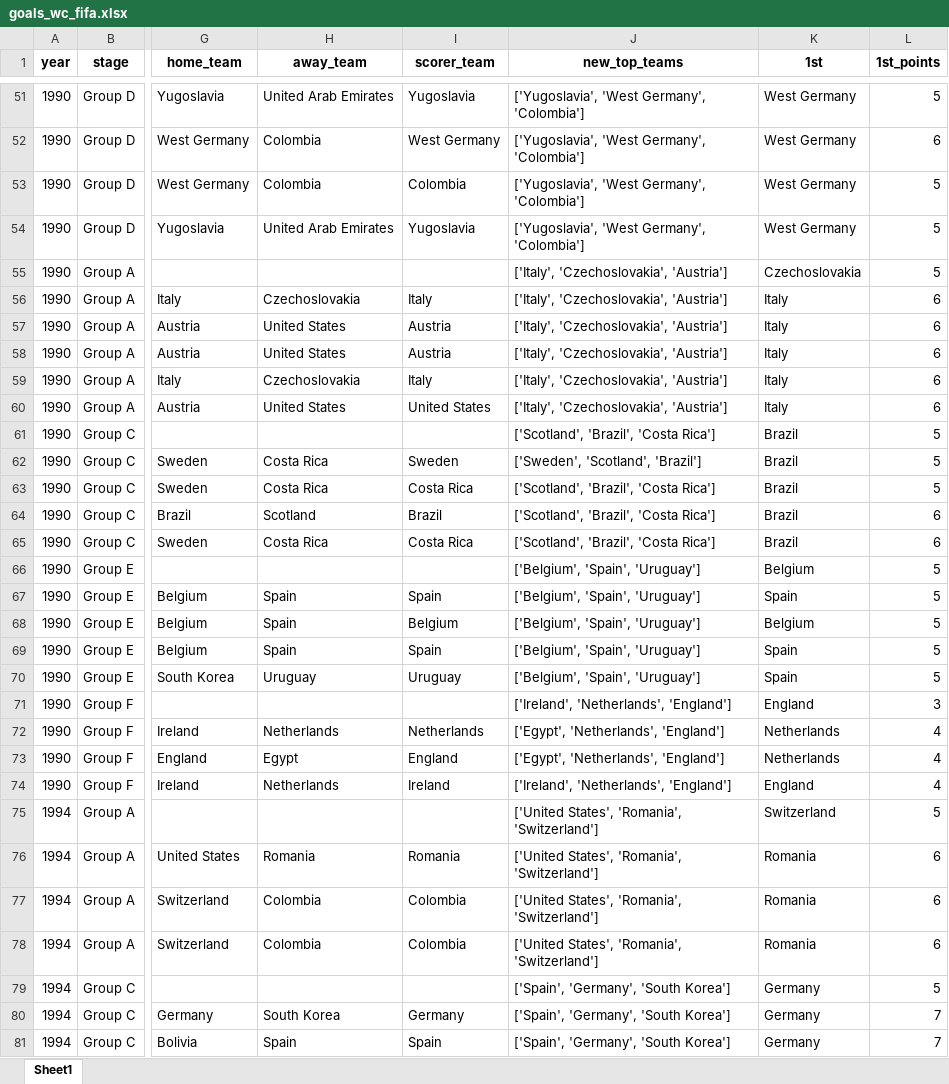
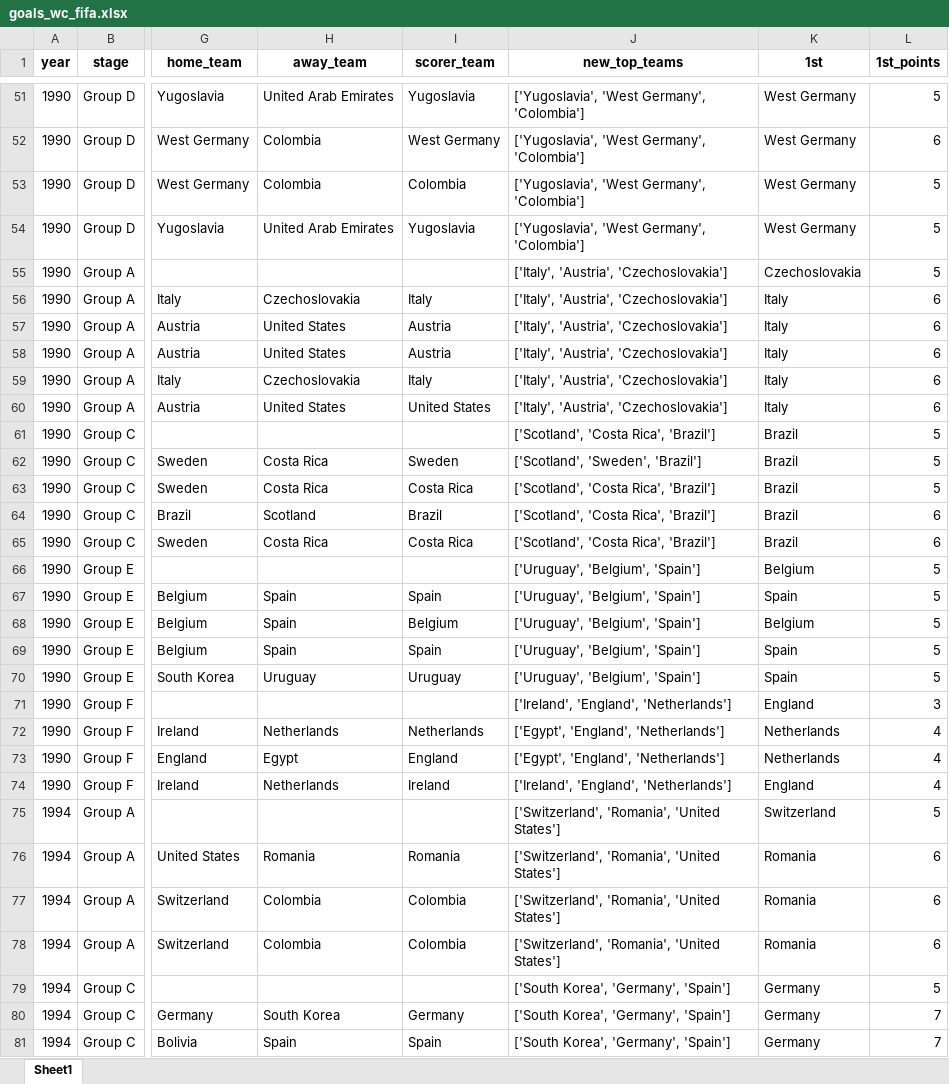
Before and after one commit to AEGDDI/tiebreak_wc, an Excel workbook: data/out/wiki/men/fifa/wc/goals_wc_fifa.xlsx, sheet Sheet1, drawn as a sheet; only a part is shown, gaps mark what is left out; values as stored, in another font and other column widths than the file's, no borders; the diff covers the shown part only; the diff names each change by its address in the sheet, - before the commit and + after, or states it on an @@ line.

```diff
--- a/data/out/wiki/men/fifa/wc/goals_wc_fifa.xlsx (sheet Sheet1)
+++ b/data/out/wiki/men/fifa/wc/goals_wc_fifa.xlsx (sheet Sheet1)
-J55:J60 (new_top_teams): ['Italy', 'Czechoslovakia', 'Austria']
+J55:J60 (new_top_teams): ['Italy', 'Austria', 'Czechoslovakia']
-J61 (new_top_teams): ['Scotland', 'Brazil', 'Costa Rica']
+J61 (new_top_teams): ['Scotland', 'Costa Rica', 'Brazil']
-J62 (new_top_teams): ['Sweden', 'Scotland', 'Brazil']
+J62 (new_top_teams): ['Scotland', 'Sweden', 'Brazil']
-J63:J65 (new_top_teams): ['Scotland', 'Brazil', 'Costa Rica']
+J63:J65 (new_top_teams): ['Scotland', 'Costa Rica', 'Brazil']
-J66:J70 (new_top_teams): ['Belgium', 'Spain', 'Uruguay']
+J66:J70 (new_top_teams): ['Uruguay', 'Belgium', 'Spain']
-J71 (new_top_teams): ['Ireland', 'Netherlands', 'England']
+J71 (new_top_teams): ['Ireland', 'England', 'Netherlands']
-J72:J73 (new_top_teams): ['Egypt', 'Netherlands', 'England']
+J72:J73 (new_top_teams): ['Egypt', 'England', 'Netherlands']
-J74 (new_top_teams): ['Ireland', 'Netherlands', 'England']
+J74 (new_top_teams): ['Ireland', 'England', 'Netherlands']
-J75:J78 (new_top_teams): ['United States', 'Romania', 'Switzerland']
+J75:J78 (new_top_teams): ['Switzerland', 'Romania', 'United States']
-J79:J81 (new_top_teams): ['Spain', 'Germany', 'South Korea']
+J79:J81 (new_top_teams): ['South Korea', 'Germany', 'Spain']
```
Also changed, not shown: 217 edited cells elsewhere in this sheet, data/out/wiki/men/fifa/wc/before_last_wc_fifa.xlsx, data/out/wiki/men/fifa/wc/mbm_wc_fifa.xlsx, 5 other files.
